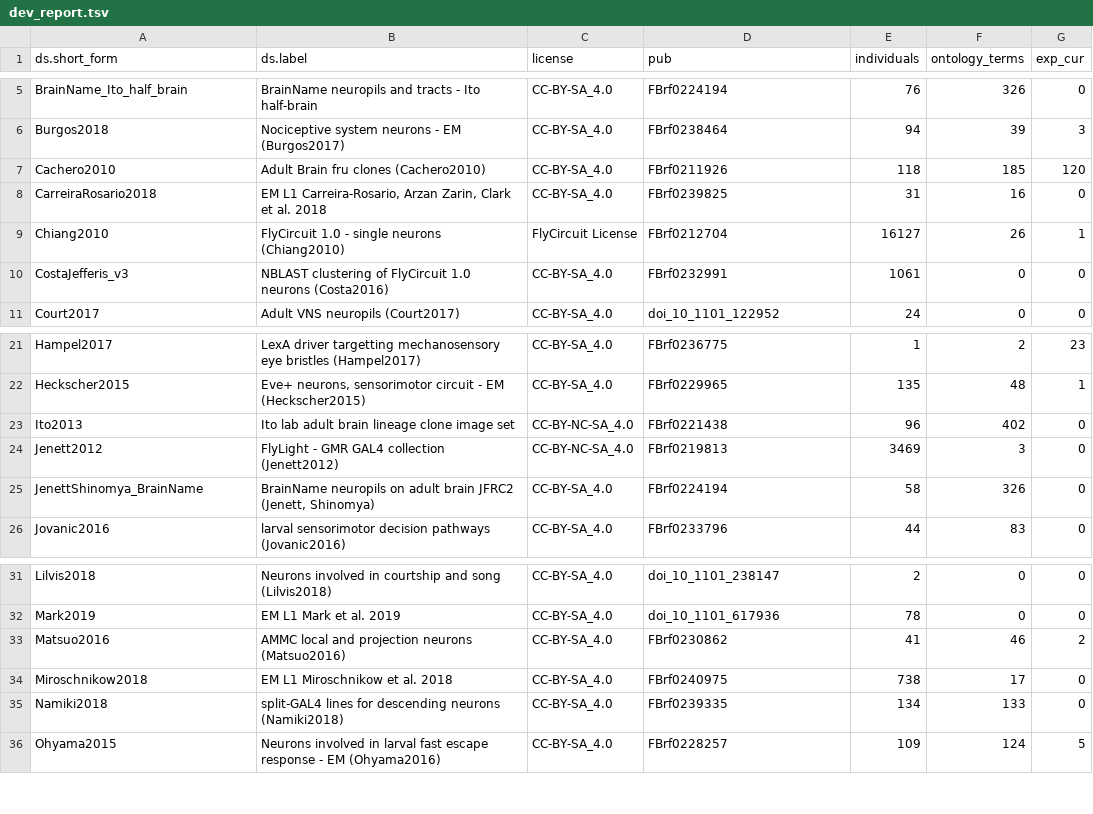
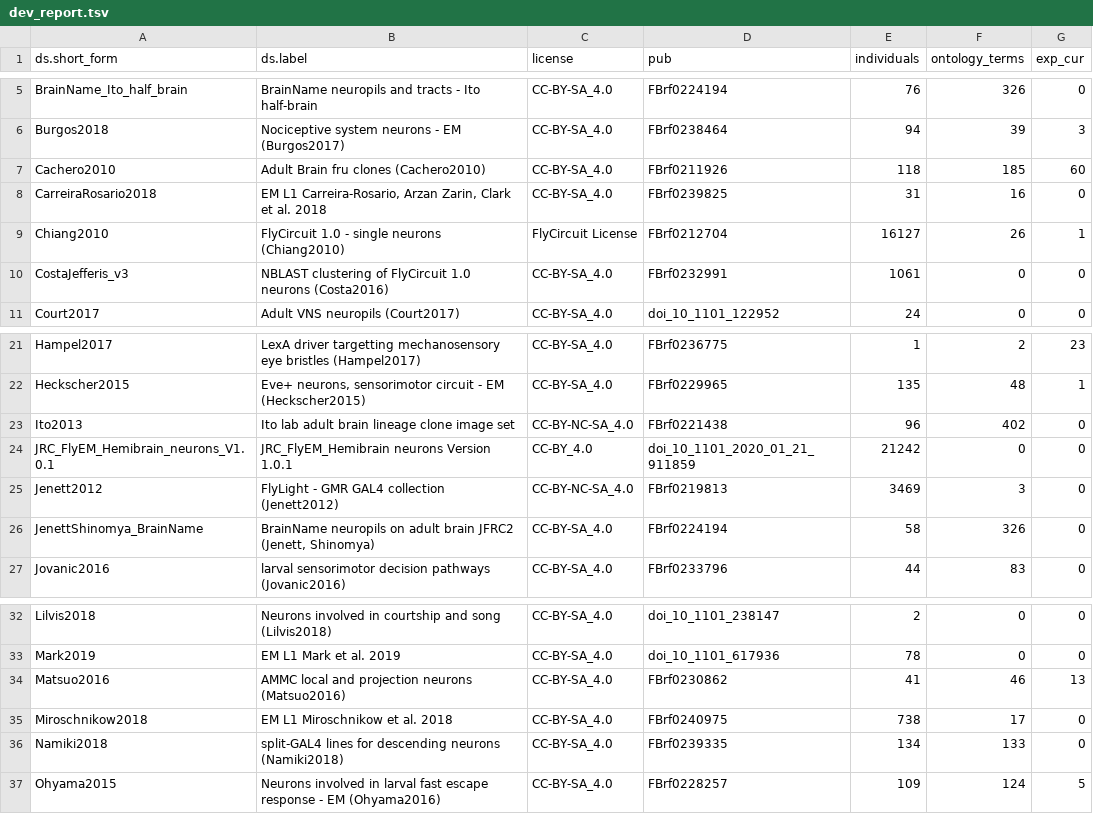
Before and after one commit to VirtualFlyBrain/VFB_reporting_results, a TSV file: dev_report.tsv, drawn as a sheet; only a part is shown, gaps mark what is left out.

```diff
--- a/dev_report.tsv
+++ b/dev_report.tsv
@@ -6,3 +6,3 @@ BrainName_Ito_half_brain	BrainName neuropils and tracts - Ito half-brain	CC-BY-S
 Burgos2018	Nociceptive system neurons - EM (Burgos2017)	CC-BY-SA_4.0	FBrf0238464	94	39	3
-Cachero2010	Adult Brain fru clones (Cachero2010)	CC-BY-SA_4.0	FBrf0211926	118	185	120
+Cachero2010	Adult Brain fru clones (Cachero2010)	CC-BY-SA_4.0	FBrf0211926	118	185	60
 CarreiraRosario2018	EM L1 Carreira-Rosario, Arzan Zarin, Clark et al. 2018	CC-BY-SA_4.0	FBrf0239825	31	16	0
@@ -23,2 +23,3 @@ Heckscher2015	Eve+ neurons, sensorimotor circuit - EM (Heckscher2015)	CC-BY-SA_4
 Ito2013	Ito lab adult brain lineage clone image set	CC-BY-NC-SA_4.0	FBrf0221438	96	402	0
+JRC_FlyEM_Hemibrain_neurons_V1.0.1	JRC_FlyEM_Hemibrain neurons Version 1.0.1	CC-BY_4.0	doi_10_1101_2020_01_21_911859	21242	0	0
 Jenett2012	FlyLight - GMR GAL4 collection (Jenett2012)	CC-BY-NC-SA_4.0	FBrf0219813	3469	3	0
@@ -32,3 +33,3 @@ Lilvis2018	Neurons involved in courtship and song (Lilvis2018)	CC-BY-SA_4.0	doi_
 Mark2019	EM L1 Mark et al. 2019	CC-BY-SA_4.0	doi_10_1101_617936	78	0	0
-Matsuo2016	AMMC local and projection neurons (Matsuo2016)	CC-BY-SA_4.0	FBrf0230862	41	46	2
+Matsuo2016	AMMC local and projection neurons (Matsuo2016)	CC-BY-SA_4.0	FBrf0230862	41	46	13
 Miroschnikow2018	EM L1 Miroschnikow et al. 2018	CC-BY-SA_4.0	FBrf0240975	738	17	0
```
Also changed, not shown: 1 other file.
